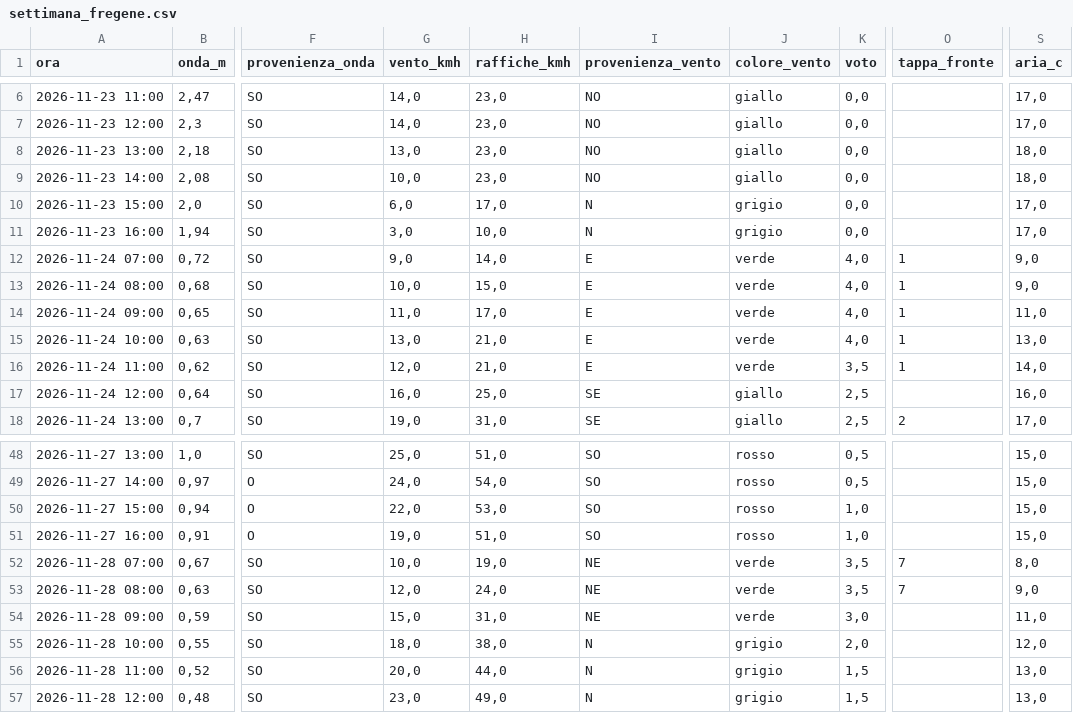
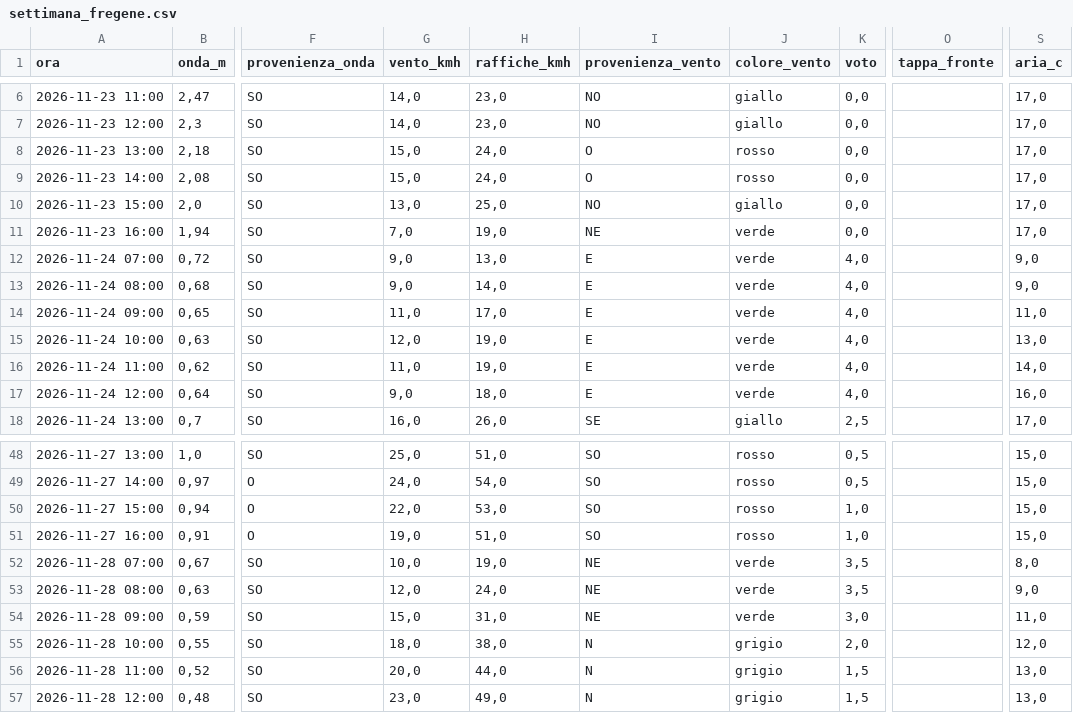
Before and after one commit to enricomariacaporossi/surf-lazio, a CSV file: data/settimana_fregene.csv, drawn as a sheet; only a part is shown, gaps mark what is left out; the diff covers the shown part only; the diff names each change by its address in the sheet, - before the commit and + after, or states it on an @@ line.

```diff
--- a/data/settimana_fregene.csv
+++ b/data/settimana_fregene.csv
-G8 (vento_kmh): 13,0
+G8 (vento_kmh): 15,0
-H8:H9 (raffiche_kmh): 23,0
+H8:H9 (raffiche_kmh): 24,0
-I8:I9 (provenienza_vento): NO
+I8:I9 (provenienza_vento): O
-J8:J9 (colore_vento): giallo
+J8:J9 (colore_vento): rosso
-S8:S9 (aria_c): 18,0
+S8:S9 (aria_c): 17,0
-G9 (vento_kmh): 10,0
+G9 (vento_kmh): 15,0
-G10 (vento_kmh): 6,0
+G10 (vento_kmh): 13,0
-H10 (raffiche_kmh): 17,0
+H10 (raffiche_kmh): 25,0
-I10 (provenienza_vento): N
+I10 (provenienza_vento): NO
-J10 (colore_vento): grigio
+J10 (colore_vento): giallo
-G11 (vento_kmh): 3,0
+G11 (vento_kmh): 7,0
-H11 (raffiche_kmh): 10,0
+H11 (raffiche_kmh): 19,0
-I11 (provenienza_vento): N
+I11 (provenienza_vento): NE
-J11 (colore_vento): grigio
+J11 (colore_vento): verde
-H12 (raffiche_kmh): 14,0
+H12 (raffiche_kmh): 13,0
-O12:O16 (tappa_fronte): 1
+O12:O16 (tappa_fronte): (empty)
-G13 (vento_kmh): 10,0
+G13 (vento_kmh): 9,0
-H13 (raffiche_kmh): 15,0
+H13 (raffiche_kmh): 14,0
-G15 (vento_kmh): 13,0
+G15 (vento_kmh): 12,0
-H15:H16 (raffiche_kmh): 21,0
+H15:H16 (raffiche_kmh): 19,0
-G16 (vento_kmh): 12,0
+G16 (vento_kmh): 11,0
-K16 (voto): 3,5
+K16 (voto): 4,0
-G17 (vento_kmh): 16,0
+G17 (vento_kmh): 9,0
-H17 (raffiche_kmh): 25,0
+H17 (raffiche_kmh): 18,0
-I17 (provenienza_vento): SE
+I17 (provenienza_vento): E
-J17 (colore_vento): giallo
+J17 (colore_vento): verde
-K17 (voto): 2,5
+K17 (voto): 4,0
-G18 (vento_kmh): 19,0
+G18 (vento_kmh): 16,0
-H18 (raffiche_kmh): 31,0
+H18 (raffiche_kmh): 26,0
-O18 (tappa_fronte): 2
+O18 (tappa_fronte): (empty)
-O52:O53 (tappa_fronte): 7
+O52:O53 (tappa_fronte): (empty)
```
Also changed, not shown: 93 edited cells elsewhere in this file, data/settimana_santa-severa.csv, data/settimana_secret-spot.csv, 3 other files.
